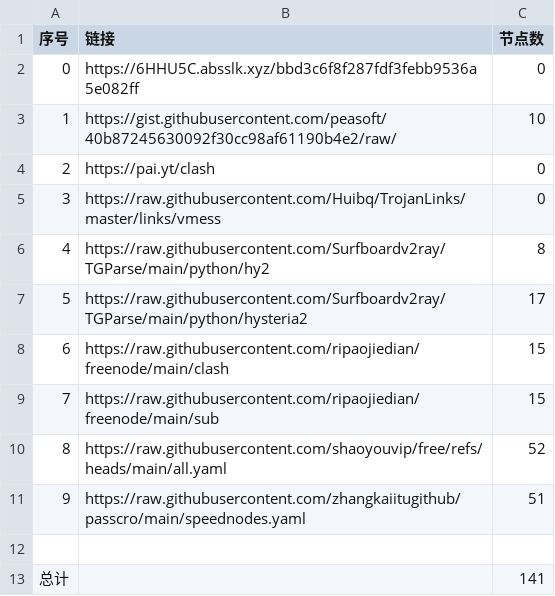
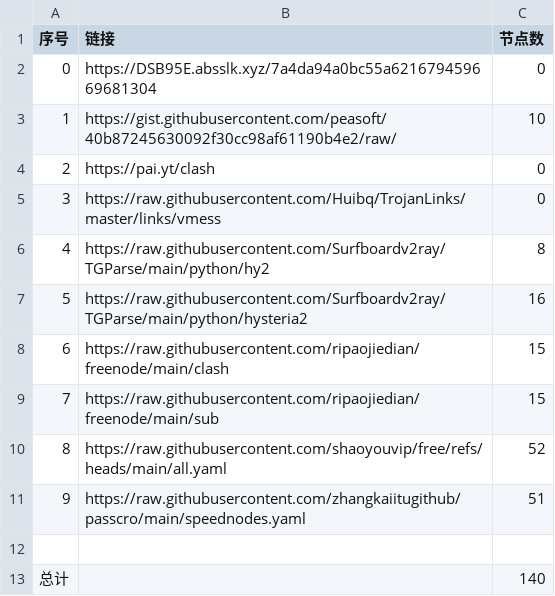
Before and after one commit to masprox/NoMoreWalls, a CSV file: list_result.csv, drawn as a sheet.

```diff
--- a/list_result.csv
+++ b/list_result.csv
@@ -1,3 +1,3 @@
 序号,链接,节点数
-0,https://6HHU5C.absslk.xyz/bbd3c6f8f287fdf3febb9536a5e082ff,0
+0,https://DSB95E.absslk.xyz/7a4da94a0bc55a621679459669681304,0
 1,https://gist.githubusercontent.com/peasoft/40b87245630092f30cc98af61190b4e2/raw/,10
@@ -6,3 +6,3 @@
 4,https://raw.githubusercontent.com/Surfboardv2ray/TGParse/main/python/hy2,8
-5,https://raw.githubusercontent.com/Surfboardv2ray/TGParse/main/python/hysteria2,17
+5,https://raw.githubusercontent.com/Surfboardv2ray/TGParse/main/python/hysteria2,16
 6,https://raw.githubusercontent.com/ripaojiedian/freenode/main/clash,15
@@ -12,2 +12,2 @@
 
-总计,,141
+总计,,140
```
Also changed, not shown: 7 other files.
